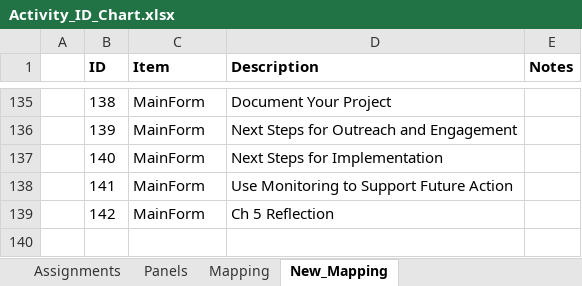
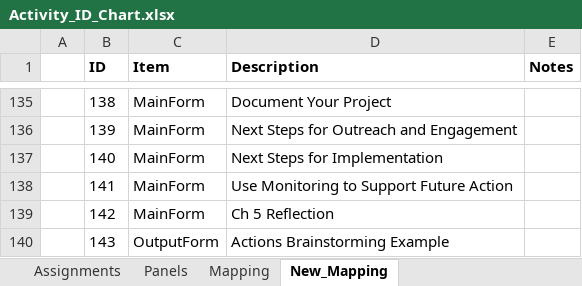
Before and after one commit to USEPA/Equitable-Resilience-Builder-GUI, an Excel workbook: erb_supporting_docs/Code_Resources/ERB/Static_Data/Activity_ID_Chart.xlsx, sheet New_Mapping, drawn as a sheet; only a part is shown, gaps mark what is left out; values as stored, in another font and other column widths than the file's, no borders; the diff names each change by its address in the sheet, - before the commit and + after, or states it on an @@ line.

Commit message:
Added Actions Brainstorming Form

```diff
--- a/erb_supporting_docs/Code_Resources/ERB/Static_Data/Activity_ID_Chart.xlsx (sheet New_Mapping)
+++ b/erb_supporting_docs/Code_Resources/ERB/Static_Data/Activity_ID_Chart.xlsx (sheet New_Mapping)
+row 140:  | 143 | OutputForm | Actions Brainstorming Example
```
Also changed, not shown: 3 other files.
